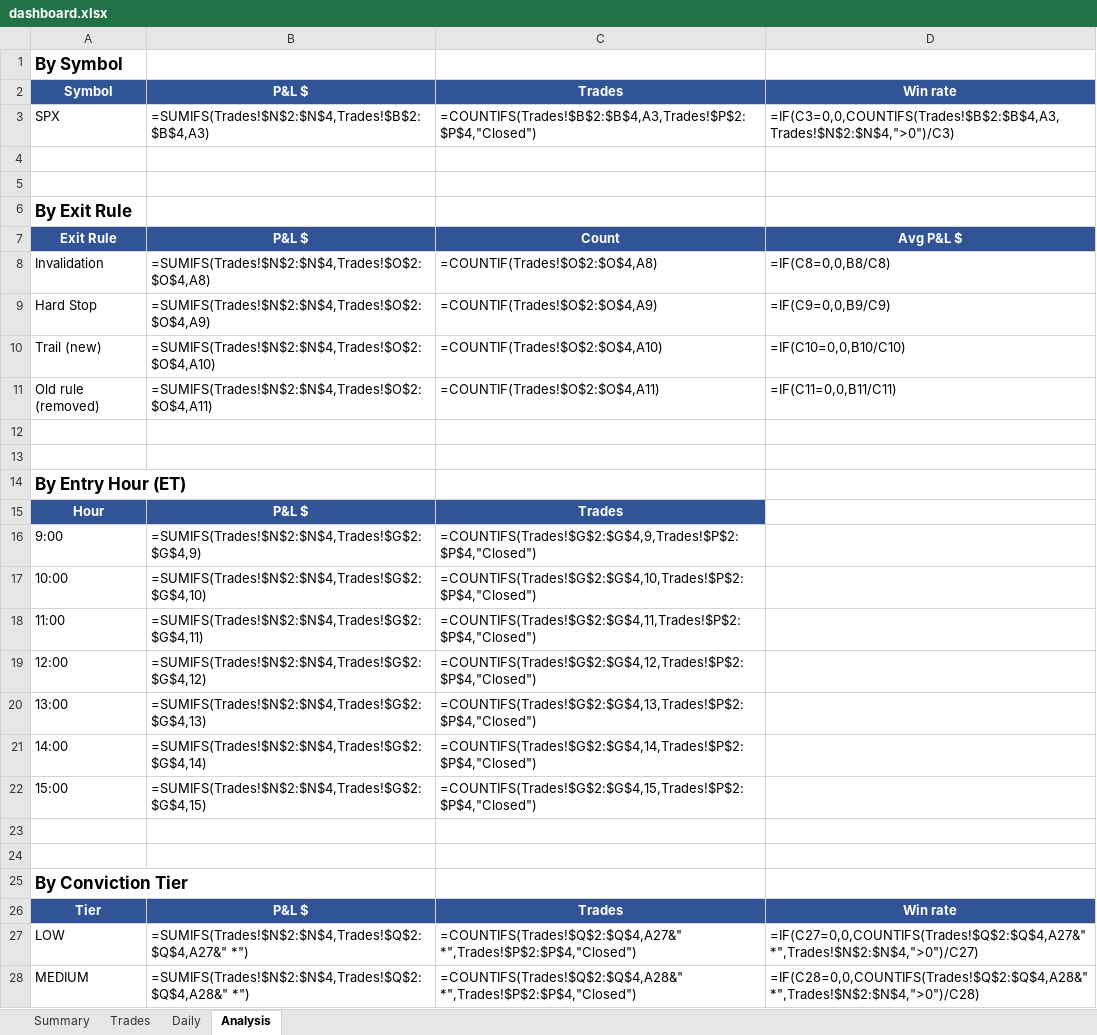
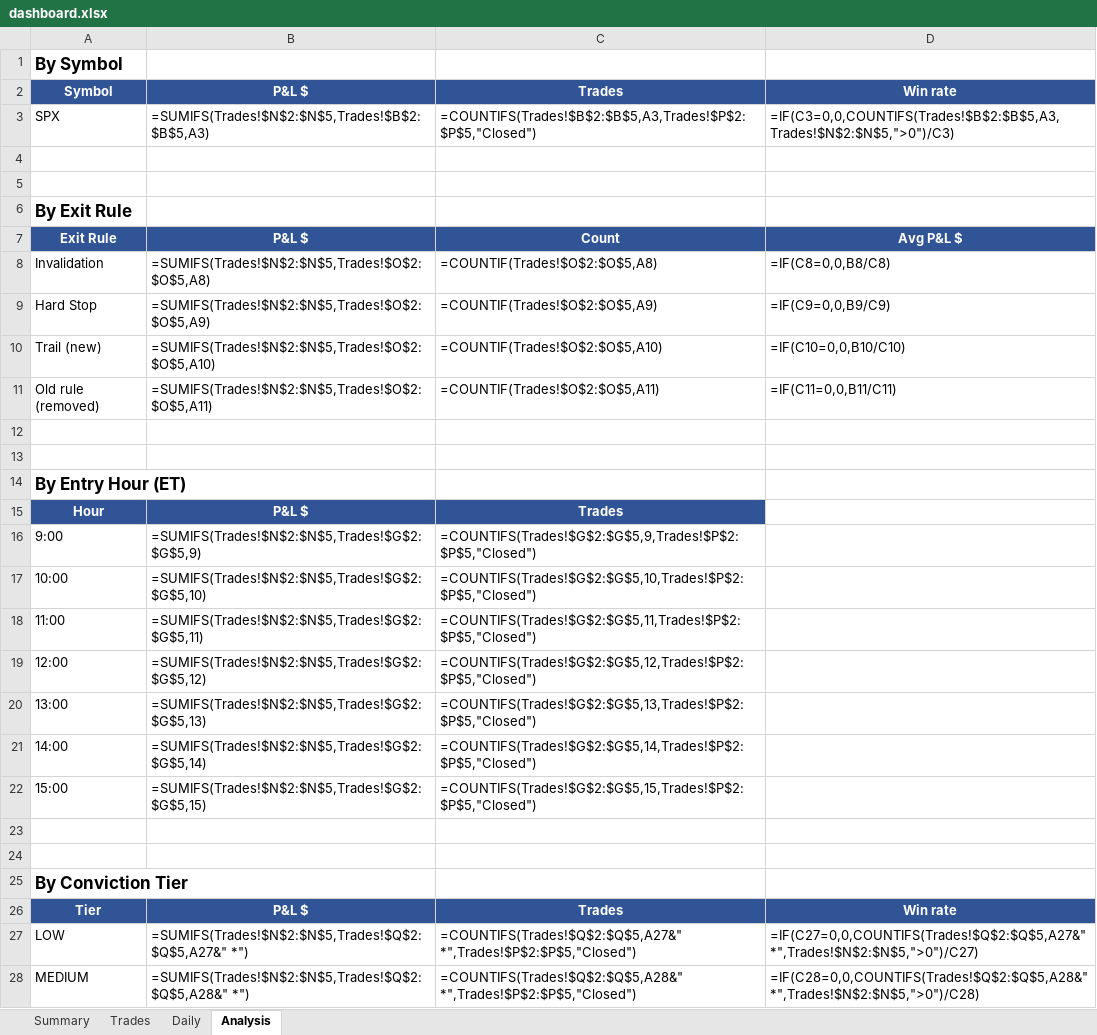
Before and after one commit to rakeshnemani/0dte, an Excel workbook: dashboard.xlsx, sheet Analysis, drawn as a sheet; only a part is shown; values as stored, in another font and other column widths than the file's, no borders; formulas without a stored value are shown as written; charts and pictures not drawn; the diff covers the shown part only; the diff names each change by its address in the sheet, - before the commit and + after, or states it on an @@ line.

```diff
--- a/dashboard.xlsx (sheet Analysis)
+++ b/dashboard.xlsx (sheet Analysis)
-B3: =SUMIFS(Trades!$N$2:$N$4,Trades!$B$2:$B$4,A3)
+B3: =SUMIFS(Trades!$N$2:$N$5,Trades!$B$2:$B$5,A3)
-C3: =COUNTIFS(Trades!$B$2:$B$4,A3,Trades!$P$2:$P$4,"Closed")
+C3: =COUNTIFS(Trades!$B$2:$B$5,A3,Trades!$P$2:$P$5,"Closed")
-D3: =IF(C3=0,0,COUNTIFS(Trades!$B$2:$B$4,A3,Trades!$N$2:$N$4,">0")/C3)
+D3: =IF(C3=0,0,COUNTIFS(Trades!$B$2:$B$5,A3,Trades!$N$2:$N$5,">0")/C3)
-B8: =SUMIFS(Trades!$N$2:$N$4,Trades!$O$2:$O$4,A8)
+B8: =SUMIFS(Trades!$N$2:$N$5,Trades!$O$2:$O$5,A8)
-C8: =COUNTIF(Trades!$O$2:$O$4,A8)
+C8: =COUNTIF(Trades!$O$2:$O$5,A8)
-B9: =SUMIFS(Trades!$N$2:$N$4,Trades!$O$2:$O$4,A9)
+B9: =SUMIFS(Trades!$N$2:$N$5,Trades!$O$2:$O$5,A9)
-C9: =COUNTIF(Trades!$O$2:$O$4,A9)
+C9: =COUNTIF(Trades!$O$2:$O$5,A9)
-B10: =SUMIFS(Trades!$N$2:$N$4,Trades!$O$2:$O$4,A10)
+B10: =SUMIFS(Trades!$N$2:$N$5,Trades!$O$2:$O$5,A10)
-C10: =COUNTIF(Trades!$O$2:$O$4,A10)
+C10: =COUNTIF(Trades!$O$2:$O$5,A10)
-B11: =SUMIFS(Trades!$N$2:$N$4,Trades!$O$2:$O$4,A11)
+B11: =SUMIFS(Trades!$N$2:$N$5,Trades!$O$2:$O$5,A11)
-C11: =COUNTIF(Trades!$O$2:$O$4,A11)
+C11: =COUNTIF(Trades!$O$2:$O$5,A11)
-B16: =SUMIFS(Trades!$N$2:$N$4,Trades!$G$2:$G$4,9)
+B16: =SUMIFS(Trades!$N$2:$N$5,Trades!$G$2:$G$5,9)
-C16: =COUNTIFS(Trades!$G$2:$G$4,9,Trades!$P$2:$P$4,"Closed")
+C16: =COUNTIFS(Trades!$G$2:$G$5,9,Trades!$P$2:$P$5,"Closed")
-B17: =SUMIFS(Trades!$N$2:$N$4,Trades!$G$2:$G$4,10)
+B17: =SUMIFS(Trades!$N$2:$N$5,Trades!$G$2:$G$5,10)
-C17: =COUNTIFS(Trades!$G$2:$G$4,10,Trades!$P$2:$P$4,"Closed")
+C17: =COUNTIFS(Trades!$G$2:$G$5,10,Trades!$P$2:$P$5,"Closed")
-B18: =SUMIFS(Trades!$N$2:$N$4,Trades!$G$2:$G$4,11)
+B18: =SUMIFS(Trades!$N$2:$N$5,Trades!$G$2:$G$5,11)
-C18: =COUNTIFS(Trades!$G$2:$G$4,11,Trades!$P$2:$P$4,"Closed")
+C18: =COUNTIFS(Trades!$G$2:$G$5,11,Trades!$P$2:$P$5,"Closed")
-B19: =SUMIFS(Trades!$N$2:$N$4,Trades!$G$2:$G$4,12)
+B19: =SUMIFS(Trades!$N$2:$N$5,Trades!$G$2:$G$5,12)
-C19: =COUNTIFS(Trades!$G$2:$G$4,12,Trades!$P$2:$P$4,"Closed")
+C19: =COUNTIFS(Trades!$G$2:$G$5,12,Trades!$P$2:$P$5,"Closed")
-B20: =SUMIFS(Trades!$N$2:$N$4,Trades!$G$2:$G$4,13)
+B20: =SUMIFS(Trades!$N$2:$N$5,Trades!$G$2:$G$5,13)
-C20: =COUNTIFS(Trades!$G$2:$G$4,13,Trades!$P$2:$P$4,"Closed")
+C20: =COUNTIFS(Trades!$G$2:$G$5,13,Trades!$P$2:$P$5,"Closed")
-B21: =SUMIFS(Trades!$N$2:$N$4,Trades!$G$2:$G$4,14)
+B21: =SUMIFS(Trades!$N$2:$N$5,Trades!$G$2:$G$5,14)
-C21: =COUNTIFS(Trades!$G$2:$G$4,14,Trades!$P$2:$P$4,"Closed")
+C21: =COUNTIFS(Trades!$G$2:$G$5,14,Trades!$P$2:$P$5,"Closed")
-B22: =SUMIFS(Trades!$N$2:$N$4,Trades!$G$2:$G$4,15)
+B22: =SUMIFS(Trades!$N$2:$N$5,Trades!$G$2:$G$5,15)
-C22: =COUNTIFS(Trades!$G$2:$G$4,15,Trades!$P$2:$P$4,"Closed")
+C22: =COUNTIFS(Trades!$G$2:$G$5,15,Trades!$P$2:$P$5,"Closed")
-B27: =SUMIFS(Trades!$N$2:$N$4,Trades!$Q$2:$Q$4,A27&" *")
+B27: =SUMIFS(Trades!$N$2:$N$5,Trades!$Q$2:$Q$5,A27&" *")
-C27: =COUNTIFS(Trades!$Q$2:$Q$4,A27&" *",Trades!$P$2:$P$4,"Closed")
+C27: =COUNTIFS(Trades!$Q$2:$Q$5,A27&" *",Trades!$P$2:$P$5,"Closed")
-D27: =IF(C27=0,0,COUNTIFS(Trades!$Q$2:$Q$4,A27&" *",Trades!$N$2:$N$4,">0")/C27)
+D27: =IF(C27=0,0,COUNTIFS(Trades!$Q$2:$Q$5,A27&" *",Trades!$N$2:$N$5,">0")/C27)
-B28: =SUMIFS(Trades!$N$2:$N$4,Trades!$Q$2:$Q$4,A28&" *")
+B28: =SUMIFS(Trades!$N$2:$N$5,Trades!$Q$2:$Q$5,A28&" *")
-C28: =COUNTIFS(Trades!$Q$2:$Q$4,A28&" *",Trades!$P$2:$P$4,"Closed")
+C28: =COUNTIFS(Trades!$Q$2:$Q$5,A28&" *",Trades!$P$2:$P$5,"Closed")
-D28: =IF(C28=0,0,COUNTIFS(Trades!$Q$2:$Q$4,A28&" *",Trades!$N$2:$N$4,">0")/C28)
+D28: =IF(C28=0,0,COUNTIFS(Trades!$Q$2:$Q$5,A28&" *",Trades!$N$2:$N$5,">0")/C28)
```
Also changed, not shown: 3 edited cells elsewhere in this sheet, sheet Daily, sheet Trades, sheet Summary, charts or pictures, 13 other files.
